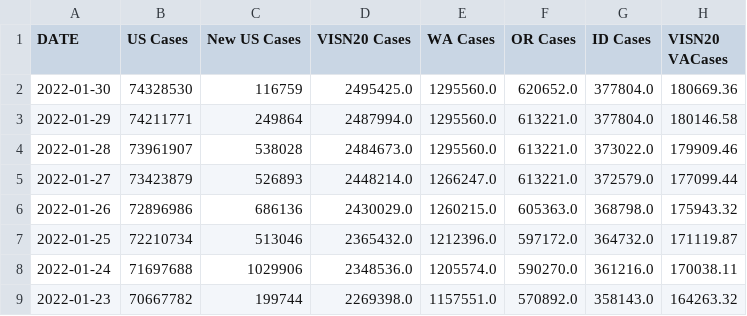
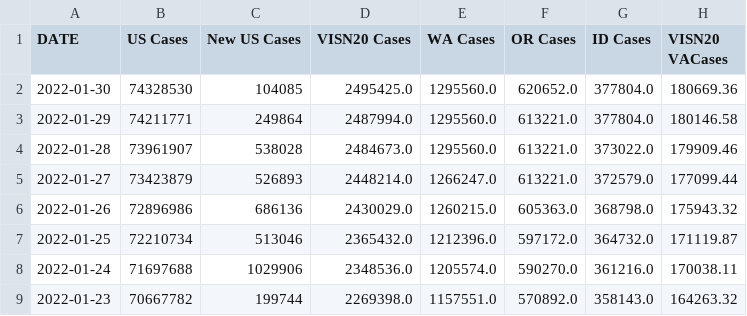
Before and after one commit to Sharma6614/VACovid, a CSV file: VAChart.csv, drawn as a sheet; only a part is shown; the diff names each change by its address in the sheet, - before the commit and + after, or states it on an @@ line.

```diff
--- a/VAChart.csv
+++ b/VAChart.csv
-C2 (New US Cases): 116759
+C2 (New US Cases): 104085
```
Also changed, not shown: CCTVAChart2.csv, CountyVACOVID.csv.
